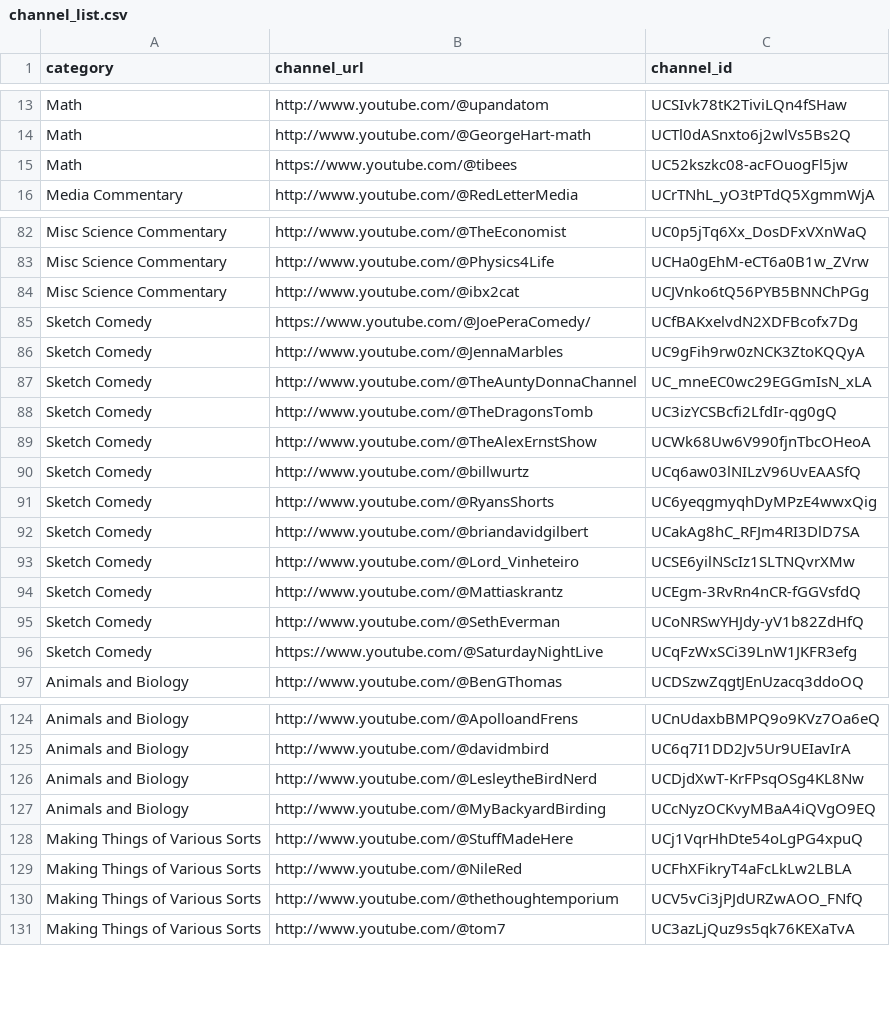
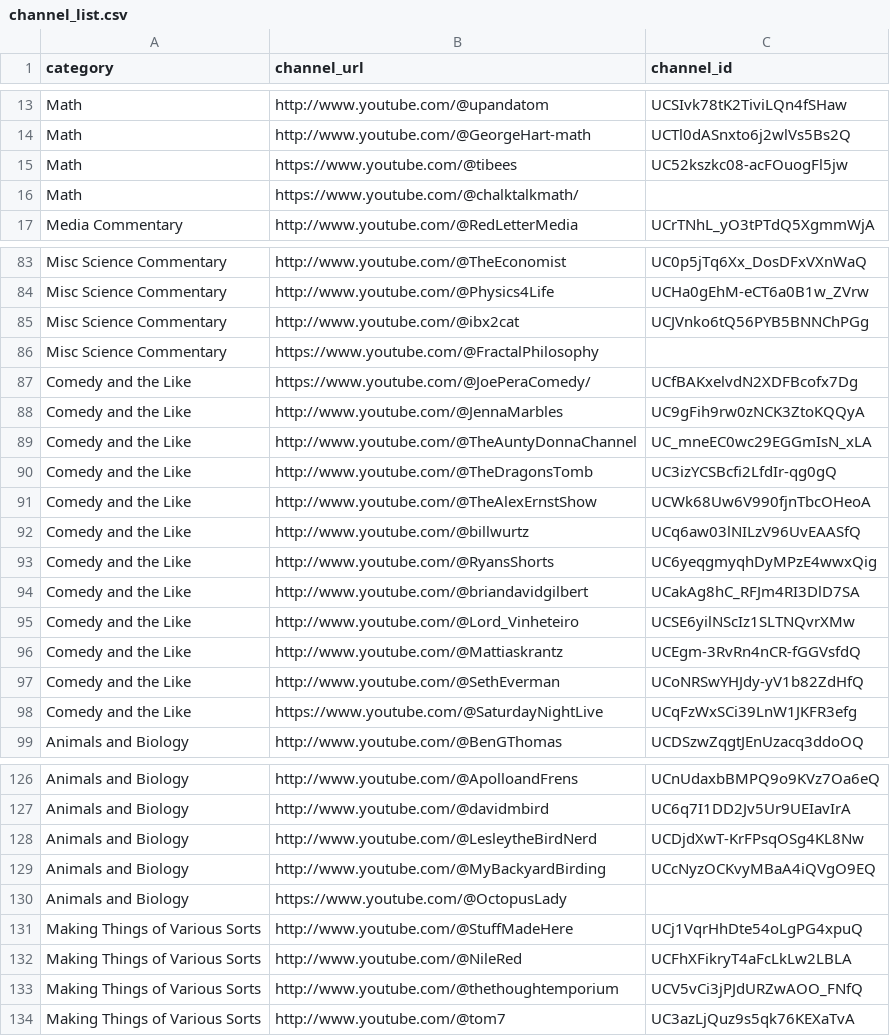
Before and after one commit to RMWinslow/ytrss, a CSV file: channel_list.csv, drawn as a sheet; only a part is shown, gaps mark what is left out.

Commit message:
Update channel_list.csv
Add 3 channels.
Rename the Comedy category.

```diff
--- a/channel_list.csv
+++ b/channel_list.csv
@@ -15,2 +15,3 @@ Math,http://www.youtube.com/@GeorgeHart-math,UCTl0dASnxto6j2wlVs5Bs2Q
 Math,https://www.youtube.com/@tibees,UC52kszkc08-acFOuogFl5jw
+Math,https://www.youtube.com/@chalktalkmath/,
 Media Commentary,http://www.youtube.com/@RedLetterMedia,UCrTNhL_yO3tPTdQ5XgmmWjA
@@ -84,14 +85,15 @@ Misc Science Commentary,http://www.youtube.com/@Physics4Life,UCHa0gEhM-eCT6a0B1w
 Misc Science Commentary,http://www.youtube.com/@ibx2cat,UCJVnko6tQ56PYB5BNNChPGg
-Sketch Comedy,https://www.youtube.com/@JoePeraComedy/,UCfBAKxelvdN2XDFBcofx7Dg
-Sketch Comedy,http://www.youtube.com/@JennaMarbles,UC9gFih9rw0zNCK3ZtoKQQyA
-Sketch Comedy,http://www.youtube.com/@TheAuntyDonnaChannel,UC_mneEC0wc29EGGmIsN_xLA
-Sketch Comedy,http://www.youtube.com/@TheDragonsTomb,UC3izYCSBcfi2LfdIr-qg0gQ
-Sketch Comedy,http://www.youtube.com/@TheAlexErnstShow,UCWk68Uw6V990fjnTbcOHeoA
-Sketch Comedy,http://www.youtube.com/@billwurtz,UCq6aw03lNILzV96UvEAASfQ
-Sketch Comedy,http://www.youtube.com/@RyansShorts,UC6yeqgmyqhDyMPzE4wwxQig
-Sketch Comedy,http://www.youtube.com/@briandavidgilbert,UCakAg8hC_RFJm4RI3DlD7SA
-Sketch Comedy,http://www.youtube.com/@Lord_Vinheteiro,UCSE6yilNScIz1SLTNQvrXMw
-Sketch Comedy,http://www.youtube.com/@Mattiaskrantz,UCEgm-3RvRn4nCR-fGGVsfdQ
-Sketch Comedy,http://www.youtube.com/@SethEverman,UCoNRSwYHJdy-yV1b82ZdHfQ
-Sketch Comedy,https://www.youtube.com/@SaturdayNightLive,UCqFzWxSCi39LnW1JKFR3efg
+Misc Science Commentary,https://www.youtube.com/@FractalPhilosophy,
+Comedy and the Like,https://www.youtube.com/@JoePeraComedy/,UCfBAKxelvdN2XDFBcofx7Dg
+Comedy and the Like,http://www.youtube.com/@JennaMarbles,UC9gFih9rw0zNCK3ZtoKQQyA
+Comedy and the Like,http://www.youtube.com/@TheAuntyDonnaChannel,UC_mneEC0wc29EGGmIsN_xLA
+Comedy and the Like,http://www.youtube.com/@TheDragonsTomb,UC3izYCSBcfi2LfdIr-qg0gQ
+Comedy and the Like,http://www.youtube.com/@TheAlexErnstShow,UCWk68Uw6V990fjnTbcOHeoA
+Comedy and the Like,http://www.youtube.com/@billwurtz,UCq6aw03lNILzV96UvEAASfQ
+Comedy and the Like,http://www.youtube.com/@RyansShorts,UC6yeqgmyqhDyMPzE4wwxQig
+Comedy and the Like,http://www.youtube.com/@briandavidgilbert,UCakAg8hC_RFJm4RI3DlD7SA
+Comedy and the Like,http://www.youtube.com/@Lord_Vinheteiro,UCSE6yilNScIz1SLTNQvrXMw
+Comedy and the Like,http://www.youtube.com/@Mattiaskrantz,UCEgm-3RvRn4nCR-fGGVsfdQ
+Comedy and the Like,http://www.youtube.com/@SethEverman,UCoNRSwYHJdy-yV1b82ZdHfQ
+Comedy and the Like,https://www.youtube.com/@SaturdayNightLive,UCqFzWxSCi39LnW1JKFR3efg
 Animals and Biology,http://www.youtube.com/@BenGThomas,UCDSzwZqgtJEnUzacq3ddoOQ
@@ -127,2 +129,3 @@ Animals and Biology,http://www.youtube.com/@LesleytheBirdNerd,UCDjdXwT-KrFPsqOSg
 Animals and Biology,http://www.youtube.com/@MyBackyardBirding,UCcNyzOCKvyMBaA4iQVgO9EQ
+Animals and Biology,https://www.youtube.com/@OctopusLady,
 Making Things of Various Sorts,http://www.youtube.com/@StuffMadeHere,UCj1VqrHhDte54oLgPG4xpuQ
```
